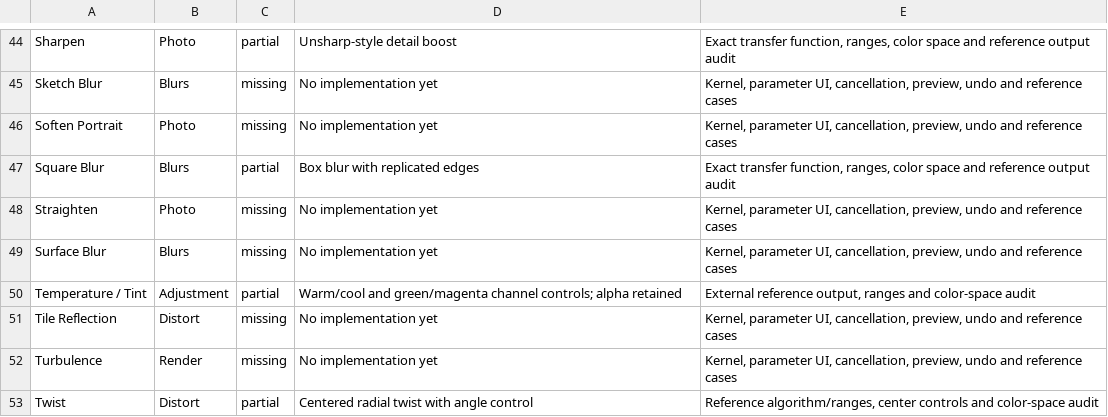
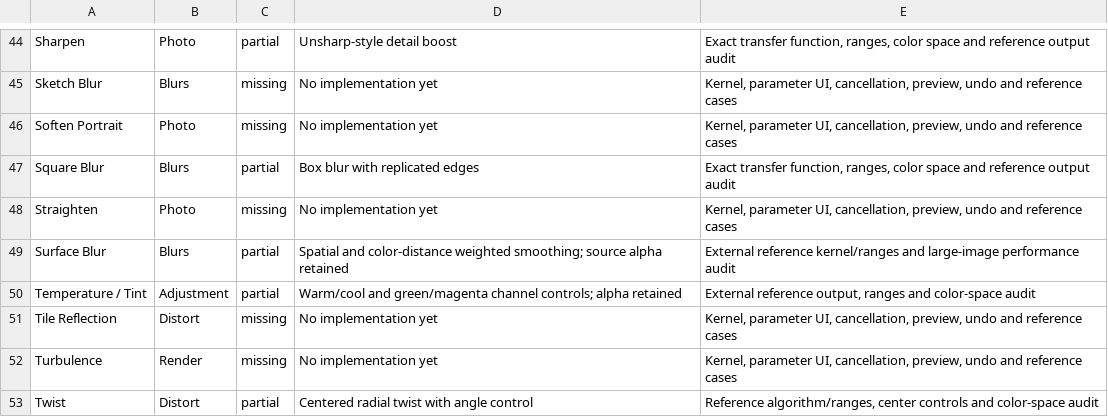
Before and after one commit to trelak-net/paint-rust, a TSV file: acceptance/effects.tsv, drawn as a sheet; only a part is shown, gaps mark what is left out.

```diff
--- a/acceptance/effects.tsv
+++ b/acceptance/effects.tsv
@@ -48,3 +48,3 @@ Square Blur	Blurs	partial	Box blur with replicated edges	Exact transfer function
 Straighten	Photo	missing	No implementation yet	Kernel, parameter UI, cancellation, preview, undo and reference cases
-Surface Blur	Blurs	missing	No implementation yet	Kernel, parameter UI, cancellation, preview, undo and reference cases
+Surface Blur	Blurs	partial	Spatial and color-distance weighted smoothing; source alpha retained	External reference kernel/ranges and large-image performance audit
 Temperature / Tint	Adjustment	partial	Warm/cool and green/magenta channel controls; alpha retained	External reference output, ranges and color-space audit
```
Also changed, not shown: 6 other files.
